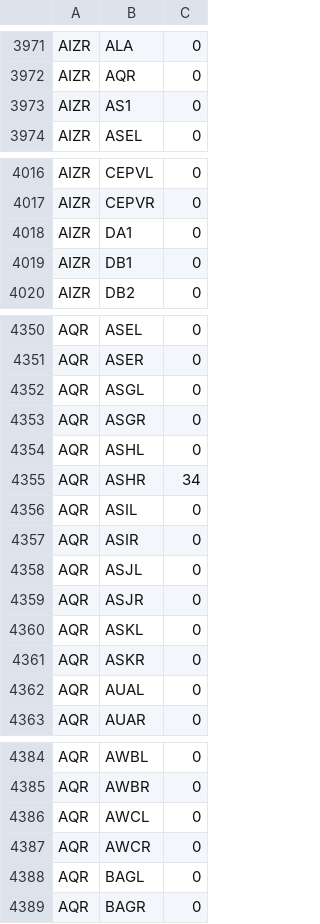
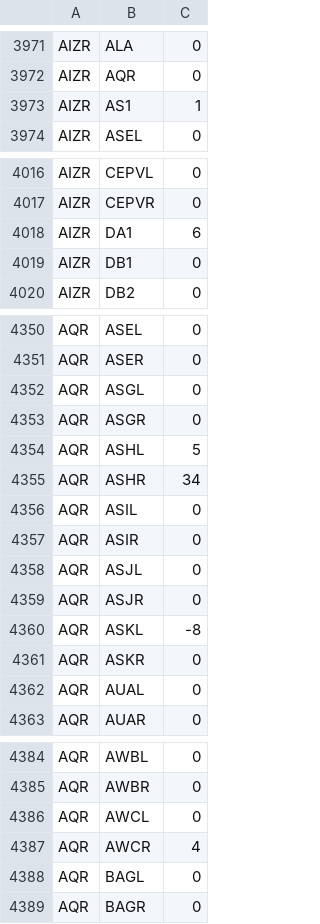
Before and after one commit to PrincetonUniversity/neuron-graph, a TSV file: functional/randi_funconn_unc31.tsv, drawn as a sheet; only a part is shown, gaps mark what is left out; the diff covers the shown part only.

```diff
--- a/functional/randi_funconn_unc31.tsv
+++ b/functional/randi_funconn_unc31.tsv
@@ -3972,3 +3972,3 @@ AIZR	ALA	0
 AIZR	AQR	0
-AIZR	AS1	0
+AIZR	AS1	1
 AIZR	ASEL	0
@@ -4017,3 +4017,3 @@ AIZR	CEPVL	0
 AIZR	CEPVR	0
-AIZR	DA1	0
+AIZR	DA1	6
 AIZR	DB1	0
@@ -4353,3 +4353,3 @@ AQR	ASGL	0
 AQR	ASGR	0
-AQR	ASHL	0
+AQR	ASHL	5
 AQR	ASHR	34
@@ -4359,3 +4359,3 @@ AQR	ASJL	0
 AQR	ASJR	0
-AQR	ASKL	0
+AQR	ASKL	-8
 AQR	ASKR	0
@@ -4386,3 +4386,3 @@ AQR	AWBR	0
 AQR	AWCL	0
-AQR	AWCR	0
+AQR	AWCR	4
 AQR	BAGL	0
```
Also changed, not shown: 54 edited cells elsewhere in this file, functional/randi_funconn_wildcp.tsv, functional/randi_funconn_wildty.tsv, 3 other files.
